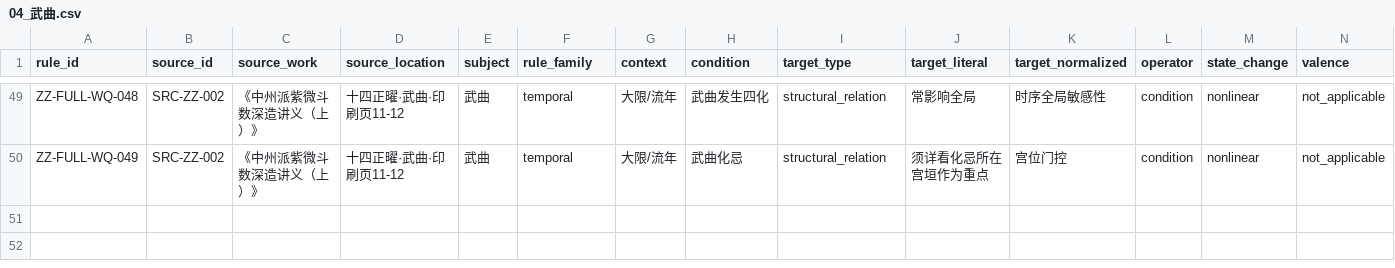
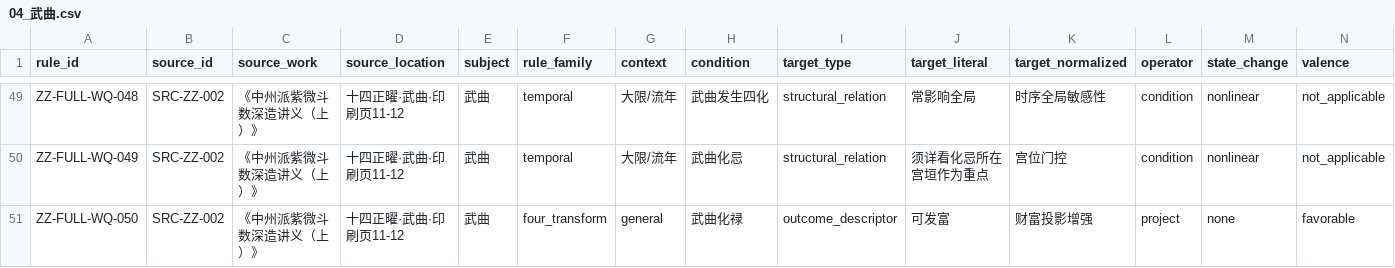
Before and after one commit to 15937-ass/ziwei-state-space, a CSV file: knowledge/rules/stars/04_武曲.csv, drawn as a sheet; only a part is shown, gaps mark what is left out; rows hold the shown columns only; the diff names each change by its address in the sheet, - before the commit and + after, or states it on an @@ line.

Commit message:
KB-WP02: add second-pass rules for ZZ-FULL-WQ-050

```diff
--- a/knowledge/rules/stars/04_武曲.csv
+++ b/knowledge/rules/stars/04_武曲.csv
+row 51: ZZ-FULL-WQ-050 | SRC-ZZ-002 | 《中州派紫微斗数深造讲义（上）》 | 十四正曜·武曲·印刷页11-12 | 武曲 | four_transform | general | 武曲化禄 | outcome_descriptor | 可发富 | 财富投影增强 | project | none | favorable
```
